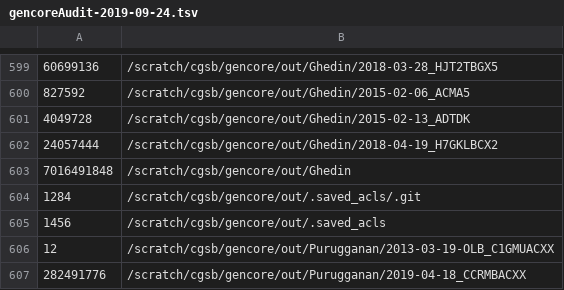
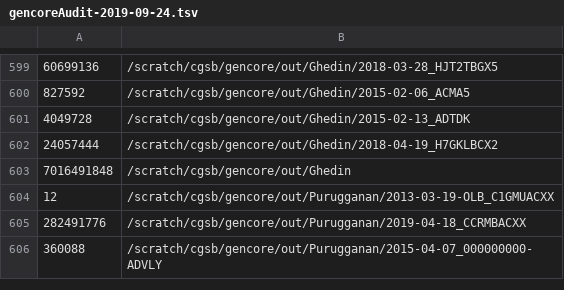
Before and after one commit to raj1197/ShinyApp_V2, a TSV file: data/gencoreAudit/gencoreAudit-2019-09-24.tsv, drawn as a sheet; only a part is shown, gaps mark what is left out; the shorter side is filled out with more unchanged rows; the diff names each change by its address in the sheet, - before the commit and + after, or states it on an @@ line.

```diff
--- a/data/gencoreAudit/gencoreAudit-2019-09-24.tsv
+++ b/data/gencoreAudit/gencoreAudit-2019-09-24.tsv
-row 604: 1284 | /scratch/cgsb/gencore/out/.saved_acls/.git
-row 605: 1456 | /scratch/cgsb/gencore/out/.saved_acls
```
Also changed, not shown: data/gencoreAudit/gencoreAudit-2018-12-12.tsv, data/gencoreAudit/gencoreAudit-2019-04-02.tsv, 18 other files.
